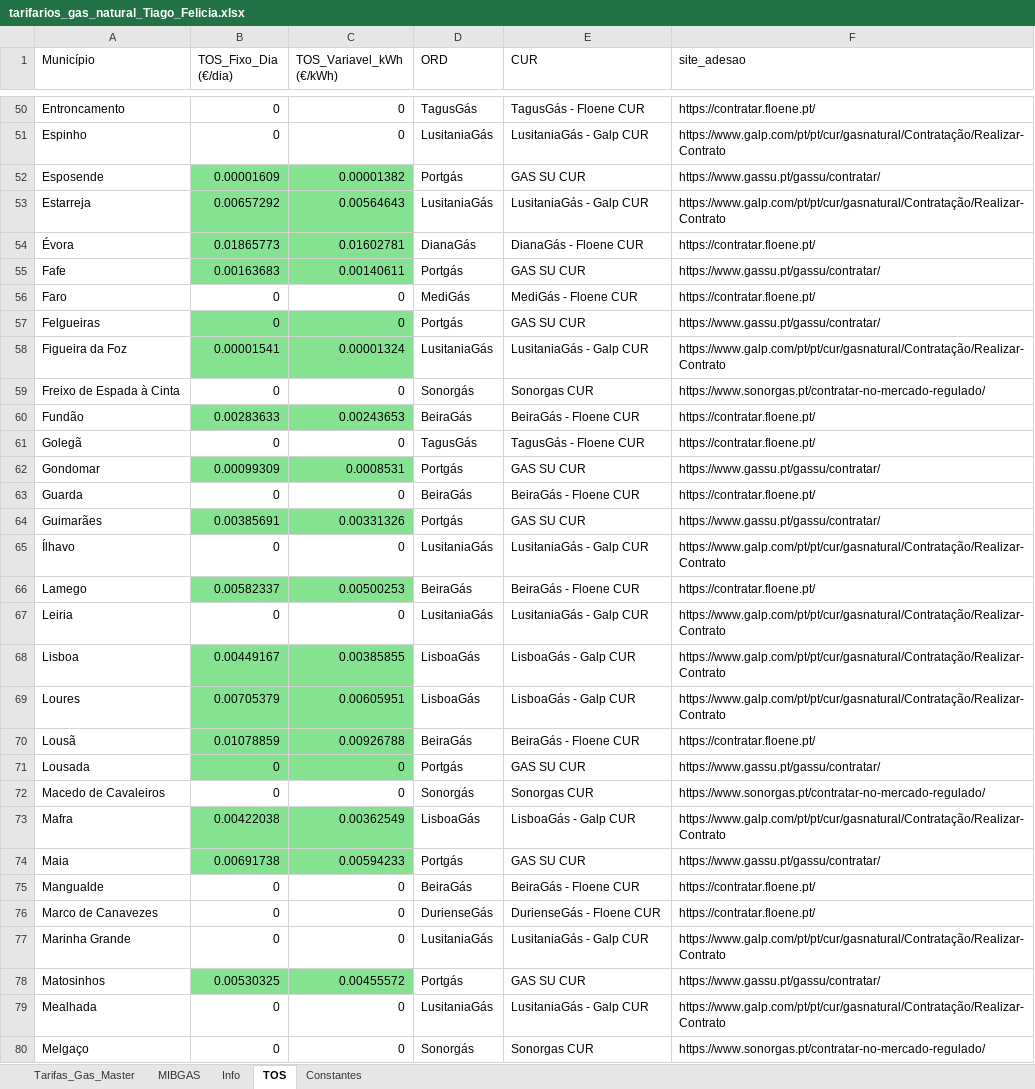
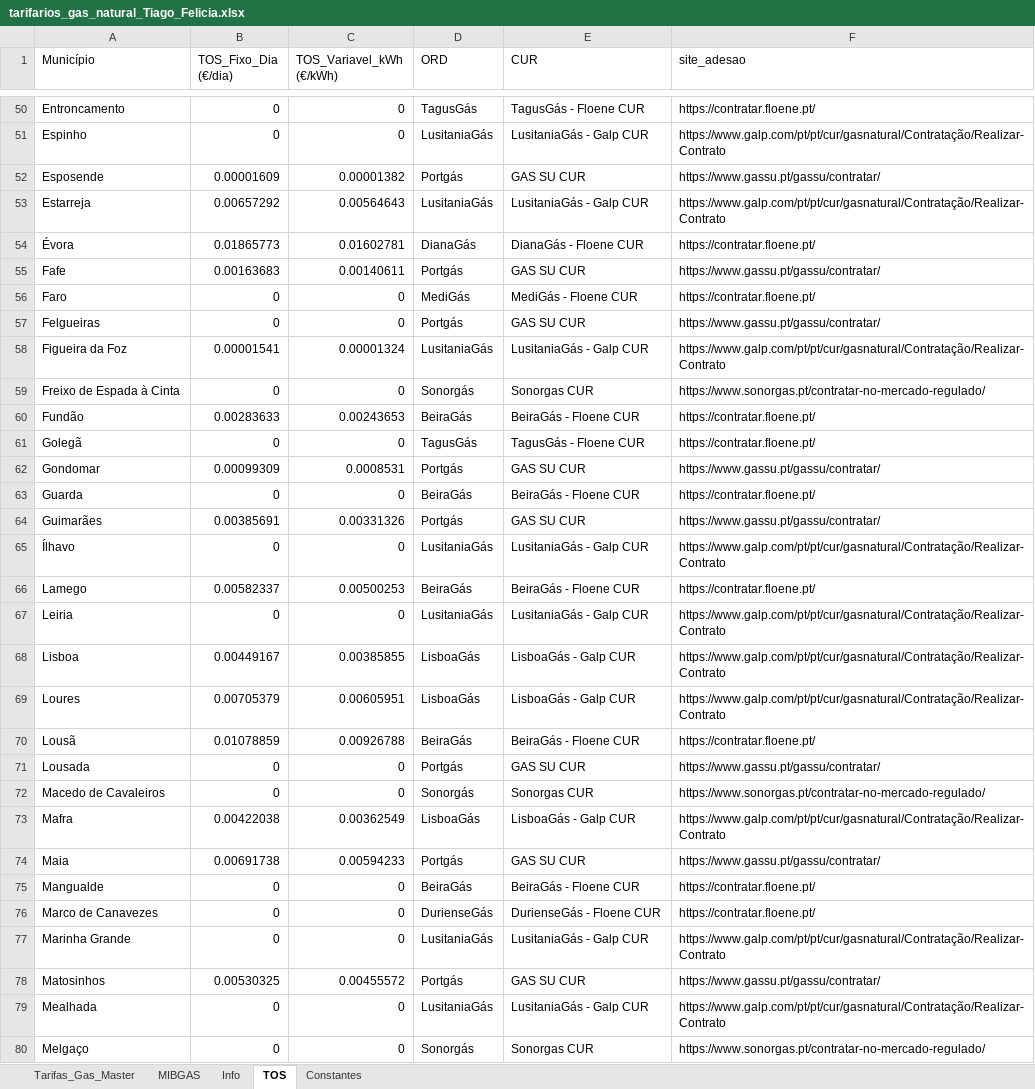
Before and after one commit to tiagofelicia/dados-energia, an Excel workbook: data/simuladores/simulador-tarifarios-gas/tarifarios_gas_natural_Tiago_Felicia.xlsx, sheet TOS, drawn as a sheet; only a part is shown, gaps mark what is left out; values as stored, in another font and other column widths than the file's, no borders; the diff covers the shown part only; the diff names each change by its address in the sheet, - before the commit and + after, or states it on an @@ line.

```diff
--- a/data/simuladores/simulador-tarifarios-gas/tarifarios_gas_natural_Tiago_Felicia.xlsx (sheet TOS)
+++ b/data/simuladores/simulador-tarifarios-gas/tarifarios_gas_natural_Tiago_Felicia.xlsx (sheet TOS)
-B52:C55 fill: #84E291
+B52:C55 fill: none
-B57:C58 fill: #84E291
+B57:C58 fill: none
-B60:C60 fill: #84E291
+B60:C60 fill: none
-B62:C62 fill: #84E291
+B62:C62 fill: none
-B64:C64 fill: #84E291
+B64:C64 fill: none
-B66:C66 fill: #84E291
+B66:C66 fill: none
-B68:C71 fill: #84E291
+B68:C71 fill: none
-B73:C74 fill: #84E291
+B73:C74 fill: none
-B78:C78 fill: #84E291
+B78:C78 fill: none
```
Also changed, not shown: cell formats elsewhere in this sheet, sheet Tarifas_Gas_Master.
